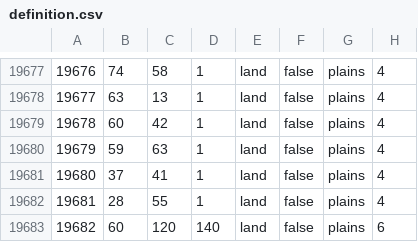
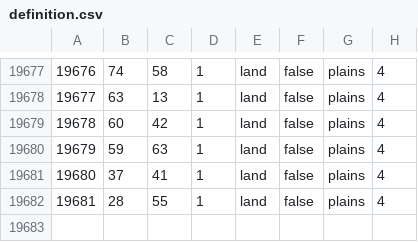
Before and after one commit to corm-isaac/ZOM, a CSV file: map/definition.csv, drawn as a sheet; only a part is shown, gaps mark what is left out; the diff names each change by its address in the sheet, - before the commit and + after, or states it on an @@ line.

```diff
--- a/map/definition.csv
+++ b/map/definition.csv
-row 19683: 19682 | 60 | 120 | 140 | land | false | plains | 6
```
Also changed, not shown: 3 other files.
